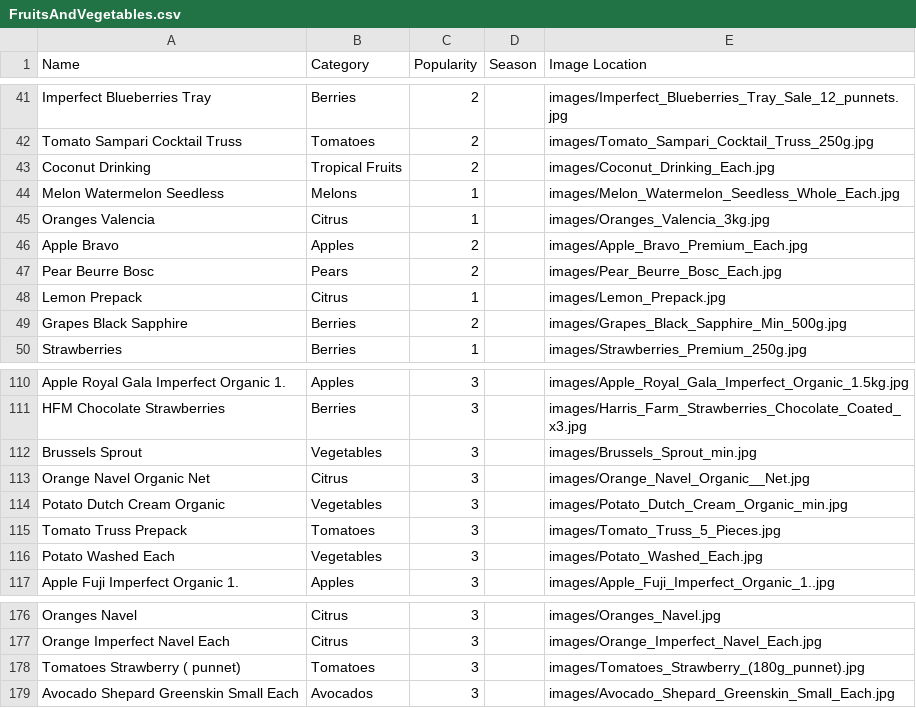
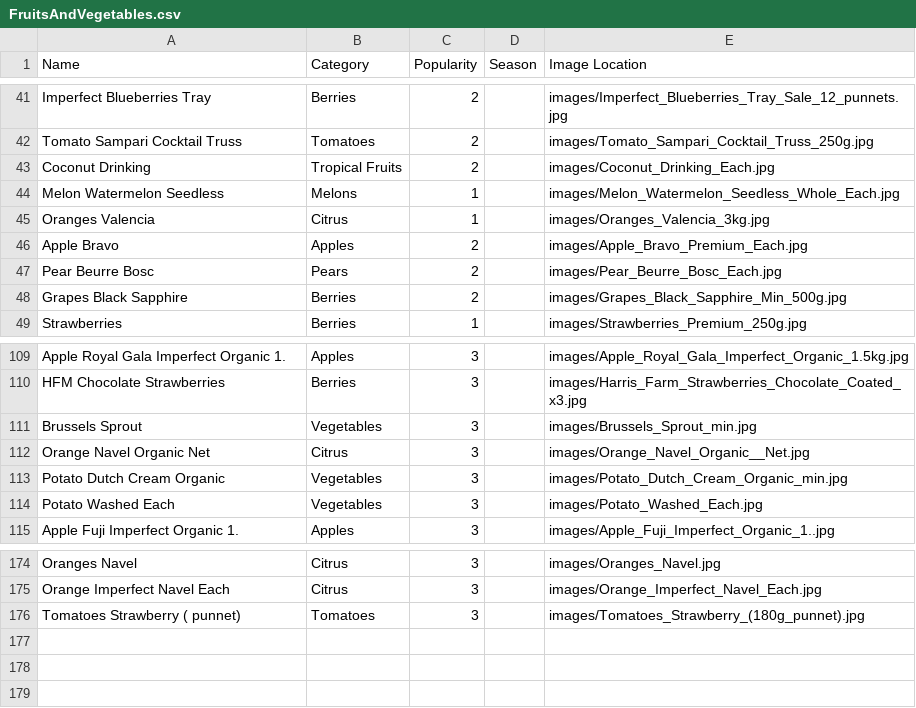
Before and after one commit to IggyMeagher/major-project, a CSV file: FruitsAndVegetables.csv, drawn as a sheet; only a part is shown, gaps mark what is left out.

```diff
--- a/FruitsAndVegetables.csv
+++ b/FruitsAndVegetables.csv
@@ -47,3 +47,2 @@ Apple Bravo,Apples,2,,images/Apple_Bravo_Premium_Each.jpg
 Pear Beurre Bosc,Pears,2,,images/Pear_Beurre_Bosc_Each.jpg
-Lemon Prepack,Citrus,1,,images/Lemon_Prepack.jpg
 Grapes Black Sapphire,Berries,2,,images/Grapes_Black_Sapphire_Min_500g.jpg
@@ -114,3 +113,2 @@ Orange Navel Organic Net,Citrus,3,,images/Orange_Navel_Organic__Net.jpg
 Potato Dutch Cream Organic,Vegetables,3,,images/Potato_Dutch_Cream_Organic_min.jpg
-Tomato Truss Prepack,Tomatoes,3,,images/Tomato_Truss_5_Pieces.jpg
 Potato Washed Each,Vegetables,3,,images/Potato_Washed_Each.jpg
@@ -178,2 +176 @@ Orange Imperfect Navel Each,Citrus,3,,images/Orange_Imperfect_Navel_Each.jpg
 Tomatoes Strawberry ( punnet),Tomatoes,3,,images/Tomatoes_Strawberry_(180g_punnet).jpg
-Avocado Shepard Greenskin Small Each,Avocados,3,,images/Avocado_Shepard_Greenskin_Small_Each.jpg
```
Also changed, not shown: 2 other files.
